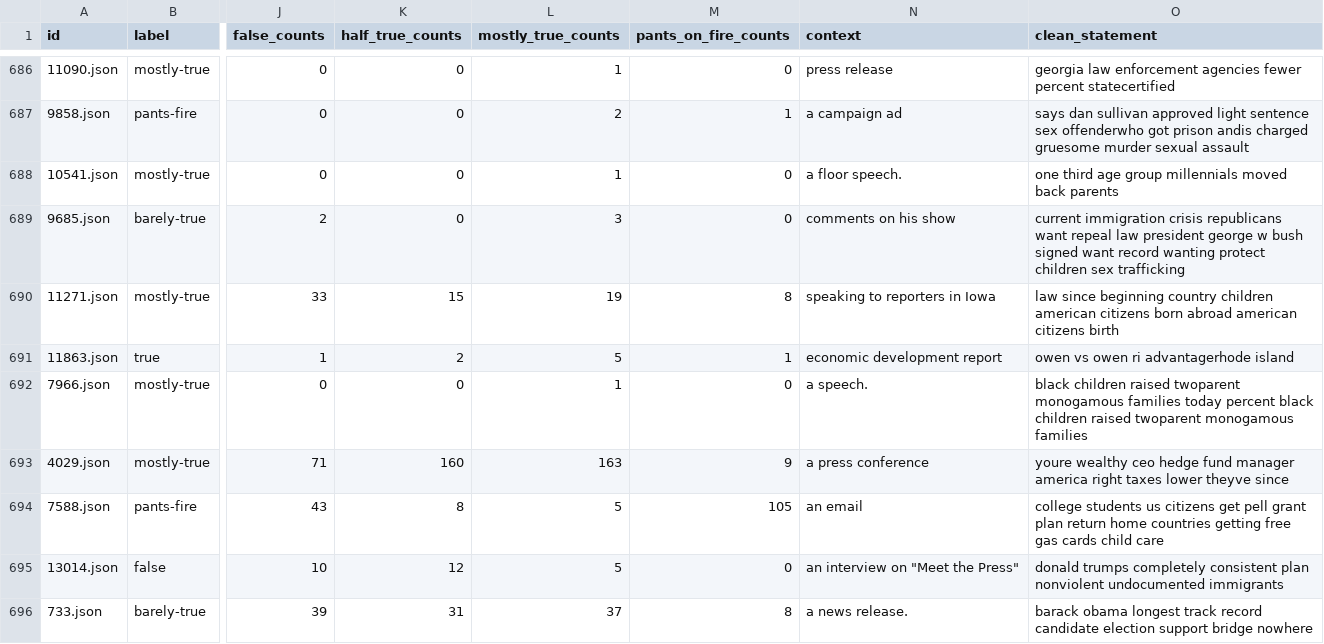
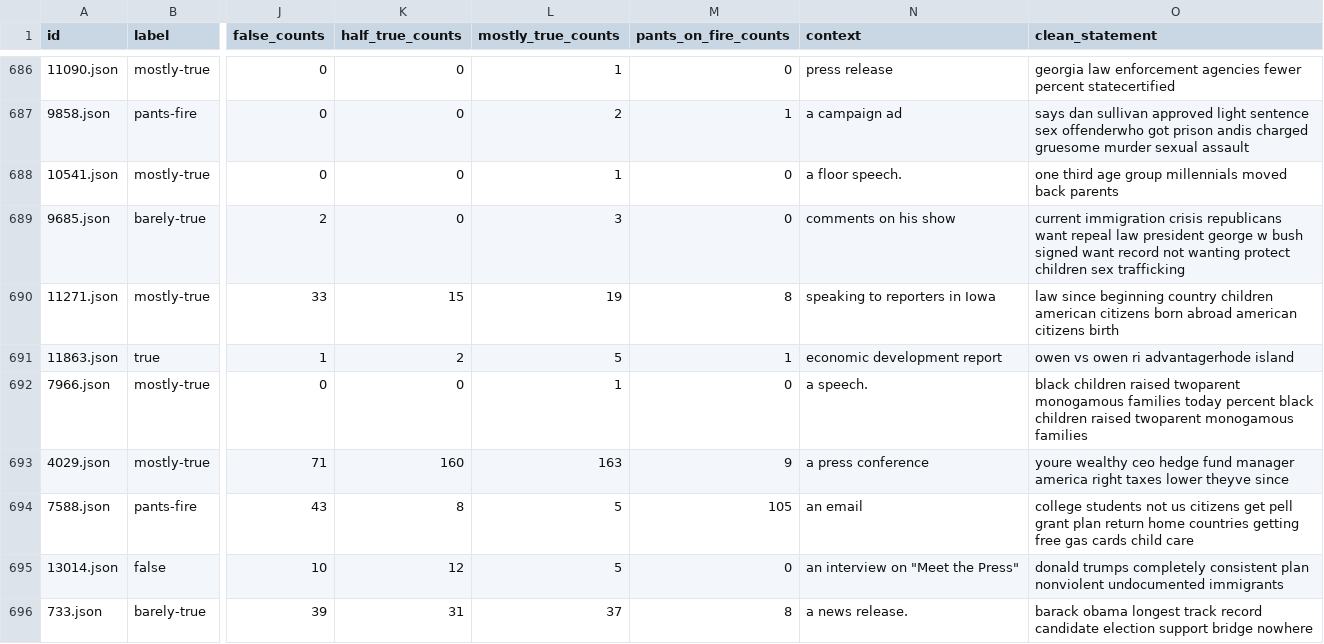
Before and after one commit to czhharrison/Fake_News_Detection, a CSV file: project/liar_dataset/processed_dataset/processed_valid.csv, drawn as a sheet; only a part is shown, gaps mark what is left out; the diff covers the shown part only; the diff names each change by its address in the sheet, - before the commit and + after, or states it on an @@ line.

```diff
--- a/project/liar_dataset/processed_dataset/processed_valid.csv
+++ b/project/liar_dataset/processed_dataset/processed_valid.csv
-O689 (clean_statement): …want record wanting protect…
+O689 (clean_statement): …want record not wanting protect…
-O694 (clean_statement): college students us citizens…
+O694 (clean_statement): college students not us citizens…
```
Also changed, not shown: 133 edited cells elsewhere in this file, project/liar_dataset/processed_dataset/processed_test.csv, 2 other files.
